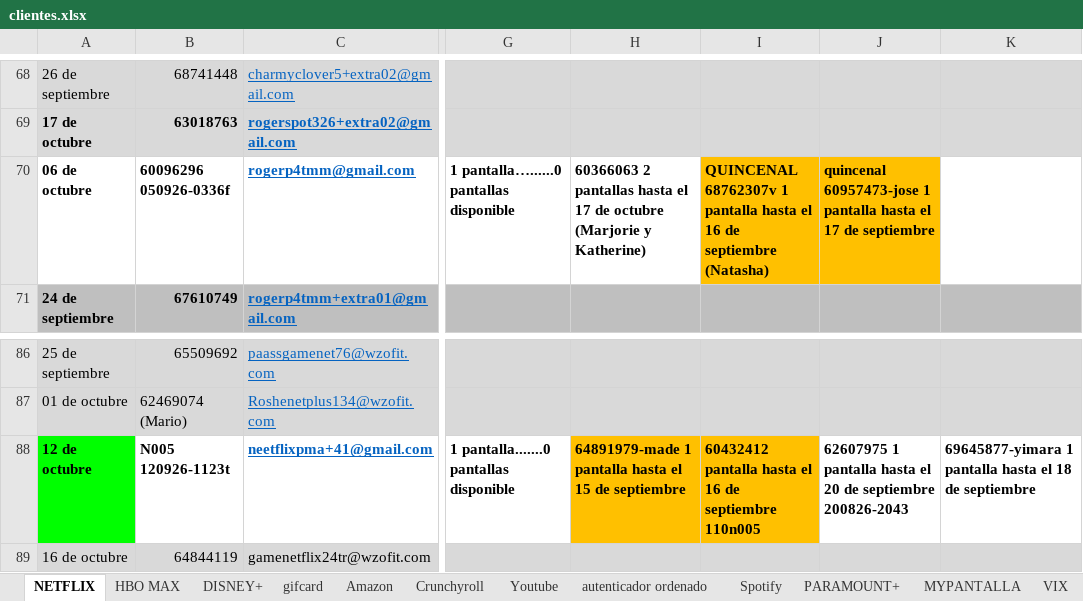
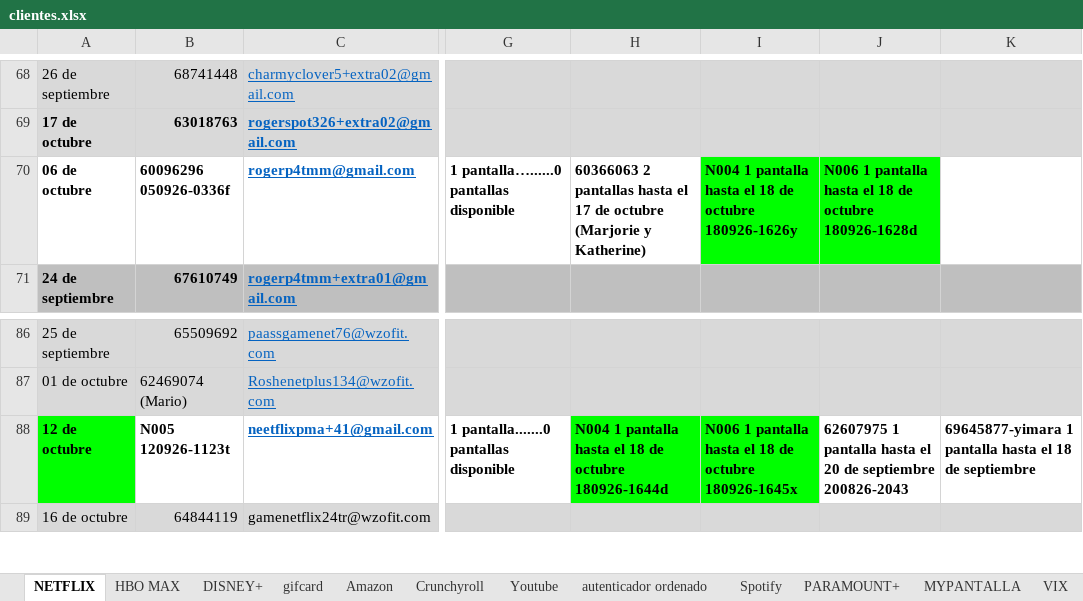
Before and after one commit to andresperea4215-beep/netflix-server, an Excel workbook: clientes.xlsx, sheet NETFLIX, drawn as a sheet; only a part is shown, gaps mark what is left out; values as stored, in another font and other column widths than the file's, no borders; charts and pictures not drawn; the diff names each change by its address in the sheet, - before the commit and + after, or states it on an @@ line.

Commit message:
Add files via upload

```diff
--- a/clientes.xlsx (sheet NETFLIX)
+++ b/clientes.xlsx (sheet NETFLIX)
-I70: QUINCENAL 68762307v 1 pantalla hasta el 16 de septiembre (Natasha)
+I70: N004 1 pantalla hasta el 18 de octubre 180926-1626y
-I70:J70 fill: #FFC000
+I70:J70 fill: #00FF00
-J70: quincenal 60957473-jose 1 pantalla hasta el 17 de septiembre
+J70: N006 1 pantalla hasta el 18 de octubre 180926-1628d
-H88: 64891979-made 1 pantalla hasta el 15 de septiembre
+H88: N004 1 pantalla hasta el 18 de octubre 180926-1644d
-H88:I88 fill: #FFC000
+H88:I88 fill: #00FF00
-I88: 60432412 pantalla hasta el 16 de septiembre 110n005
+I88: N006 1 pantalla hasta el 18 de octubre 180926-1645x
```
